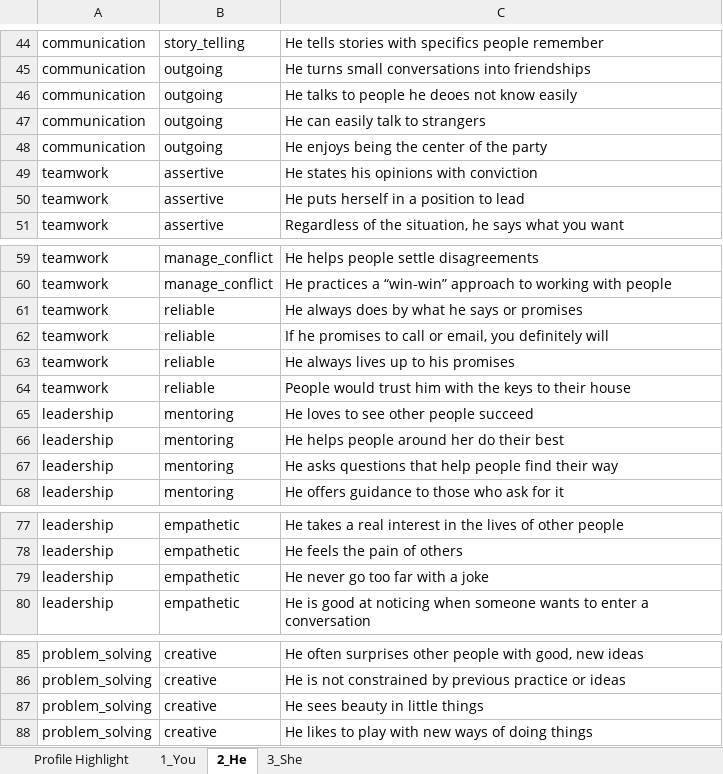
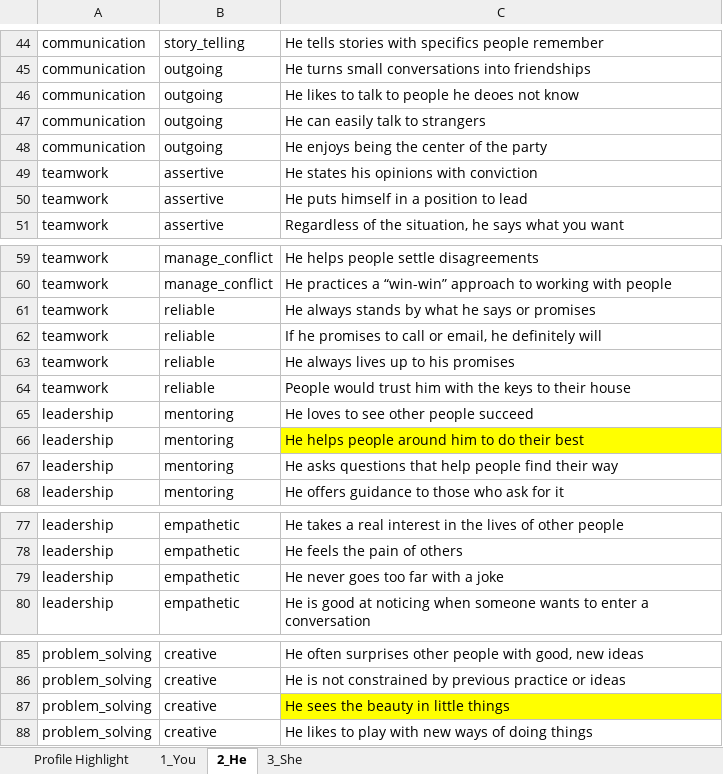
Before and after one commit to Aarini-Consulting/WeQu_V1, an Excel workbook: private/WeQu Qualites [-].xlsx, sheet 2_He, drawn as a sheet; only a part is shown, gaps mark what is left out; values as stored, in another font and other column widths than the file's, no borders; charts and pictures not drawn; the diff names each change by its address in the sheet, - before the commit and + after, or states it on an @@ line.

```diff
--- a/private/WeQu Qualites [-].xlsx (sheet 2_He)
+++ b/private/WeQu Qualites [-].xlsx (sheet 2_He)
-C46: He talks to people he deoes not know easily
+C46: He likes to talk to people he deoes not know
-C50: He puts herself in a position to lead
+C50: He puts himself in a position to lead
-C61: He always does by what he says or promises
+C61: He always stands by what he says or promises
-C62: …or email, you definitely will
+C62: …or email, he definitely will
-C66: He helps people around her do their best
+C66: He helps people around him to do their best
-C66 fill: none
+C66 fill: #FFFF00
-C79: He never go too far with a joke
+C79: He never goes too far with a joke
-C87: He sees beauty in little things
+C87: He sees the beauty in little things
-C87 fill: none
+C87 fill: #FFFF00
```
Also changed, not shown: sheet 1_You, sheet Profile Highlight, sheet 3_She, charts or pictures, 2 other files.
